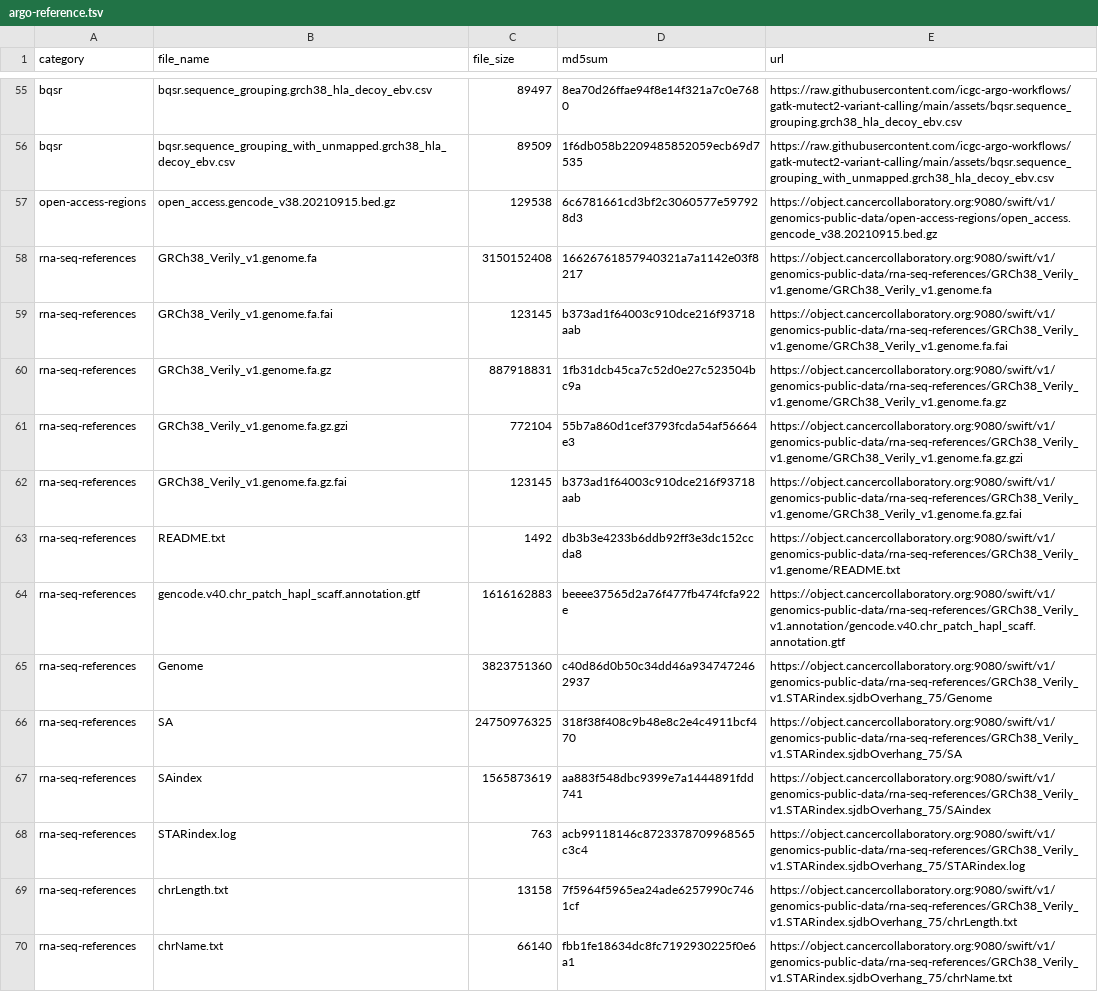
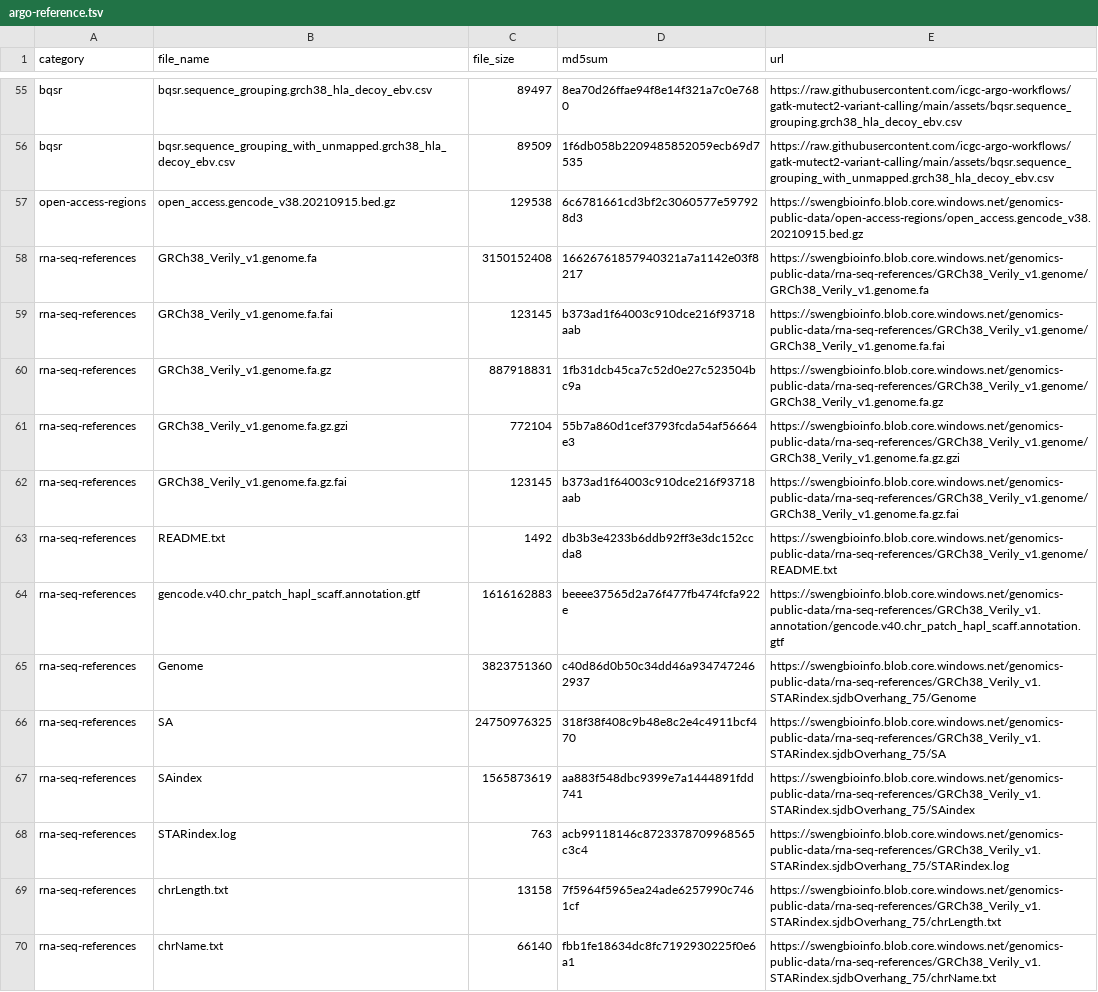
Before and after one commit to icgc-argo-workflows/argo-reference-files, a TSV file: argo-reference.tsv, drawn as a sheet; only a part is shown, gaps mark what is left out; the diff covers the shown part only; the diff names each change by its address in the sheet, - before the commit and + after, or states it on an @@ line.

Commit message:
update urls for reference files

```diff
--- a/argo-reference.tsv
+++ b/argo-reference.tsv
-E57 (url): https://object.cancercollaboratory.org:9080/swift/v1/genomics-public-data/open-access-regions/open_access.gencode_v38.20210915.bed.gz
+E57 (url): https://swengbioinfo.blob.core.windows.net/genomics-public-data/open-access-regions/open_access.gencode_v38.20210915.bed.gz
-E58 (url): https://object.cancercollaboratory.org:9080/swift/v1/genomics-public-data/rna-seq-references/GRCh38_Verily_v1.genome/GRCh38_Verily_v1.genome.fa
+E58 (url): https://swengbioinfo.blob.core.windows.net/genomics-public-data/rna-seq-references/GRCh38_Verily_v1.genome/GRCh38_Verily_v1.genome.fa
-E59 (url): https://object.cancercollaboratory.org:9080/swift/v1/genomics-public-data/rna-seq-references/GRCh38_Verily_v1.genome/GRCh38_Verily_v1.genome.fa.fai
+E59 (url): https://swengbioinfo.blob.core.windows.net/genomics-public-data/rna-seq-references/GRCh38_Verily_v1.genome/GRCh38_Verily_v1.genome.fa.fai
-E60 (url): https://object.cancercollaboratory.org:9080/swift/v1/genomics-public-data/rna-seq-references/GRCh38_Verily_v1.genome/GRCh38_Verily_v1.genome.fa.gz
+E60 (url): https://swengbioinfo.blob.core.windows.net/genomics-public-data/rna-seq-references/GRCh38_Verily_v1.genome/GRCh38_Verily_v1.genome.fa.gz
-E61 (url): https://object.cancercollaboratory.org:9080/swift/v1/genomics-public-data/rna-seq-references/GRCh38_Verily_v1.genome/GRCh38_Verily_v1.genome.fa.gz.gzi
+E61 (url): https://swengbioinfo.blob.core.windows.net/genomics-public-data/rna-seq-references/GRCh38_Verily_v1.genome/GRCh38_Verily_v1.genome.fa.gz.gzi
-E62 (url): https://object.cancercollaboratory.org:9080/swift/v1/genomics-public-data/rna-seq-references/GRCh38_Verily_v1.genome/GRCh38_Verily_v1.genome.fa.gz.fai
+E62 (url): https://swengbioinfo.blob.core.windows.net/genomics-public-data/rna-seq-references/GRCh38_Verily_v1.genome/GRCh38_Verily_v1.genome.fa.gz.fai
-E63 (url): https://object.cancercollaboratory.org:9080/swift/v1/genomics-public-data/rna-seq-references/GRCh38_Verily_v1.genome/README.txt
+E63 (url): https://swengbioinfo.blob.core.windows.net/genomics-public-data/rna-seq-references/GRCh38_Verily_v1.genome/README.txt
-E64 (url): https://object.cancercollaboratory.org:9080/swift/v1/genomics-public-data/rna-seq-references/GRCh38_Verily_v1.annotation/gencode.v40.chr_patch_hapl_scaff.annotation.gtf
+E64 (url): https://swengbioinfo.blob.core.windows.net/genomics-public-data/rna-seq-references/GRCh38_Verily_v1.annotation/gencode.v40.chr_patch_hapl_scaff.annotation.gtf
-E65 (url): https://object.cancercollaboratory.org:9080/swift/v1/genomics-public-data/rna-seq-references/GRCh38_Verily_v1.STARindex.sjdbOverhang_75/Genome
+E65 (url): https://swengbioinfo.blob.core.windows.net/genomics-public-data/rna-seq-references/GRCh38_Verily_v1.STARindex.sjdbOverhang_75/Genome
-E66 (url): https://object.cancercollaboratory.org:9080/swift/v1/genomics-public-data/rna-seq-references/GRCh38_Verily_v1.STARindex.sjdbOverhang_75/SA
+E66 (url): https://swengbioinfo.blob.core.windows.net/genomics-public-data/rna-seq-references/GRCh38_Verily_v1.STARindex.sjdbOverhang_75/SA
-E67 (url): https://object.cancercollaboratory.org:9080/swift/v1/genomics-public-data/rna-seq-references/GRCh38_Verily_v1.STARindex.sjdbOverhang_75/SAindex
+E67 (url): https://swengbioinfo.blob.core.windows.net/genomics-public-data/rna-seq-references/GRCh38_Verily_v1.STARindex.sjdbOverhang_75/SAindex
-E68 (url): https://object.cancercollaboratory.org:9080/swift/v1/genomics-public-data/rna-seq-references/GRCh38_Verily_v1.STARindex.sjdbOverhang_75/STARindex.log
+E68 (url): https://swengbioinfo.blob.core.windows.net/genomics-public-data/rna-seq-references/GRCh38_Verily_v1.STARindex.sjdbOverhang_75/STARindex.log
-E69 (url): https://object.cancercollaboratory.org:9080/swift/v1/genomics-public-data/rna-seq-references/GRCh38_Verily_v1.STARindex.sjdbOverhang_75/chrLength.txt
+E69 (url): https://swengbioinfo.blob.core.windows.net/genomics-public-data/rna-seq-references/GRCh38_Verily_v1.STARindex.sjdbOverhang_75/chrLength.txt
-E70 (url): https://object.cancercollaboratory.org:9080/swift/v1/genomics-public-data/rna-seq-references/GRCh38_Verily_v1.STARindex.sjdbOverhang_75/chrName.txt
+E70 (url): https://swengbioinfo.blob.core.windows.net/genomics-public-data/rna-seq-references/GRCh38_Verily_v1.STARindex.sjdbOverhang_75/chrName.txt
```
Also changed, not shown: 52 edited cells elsewhere in this file, 1 other file.
